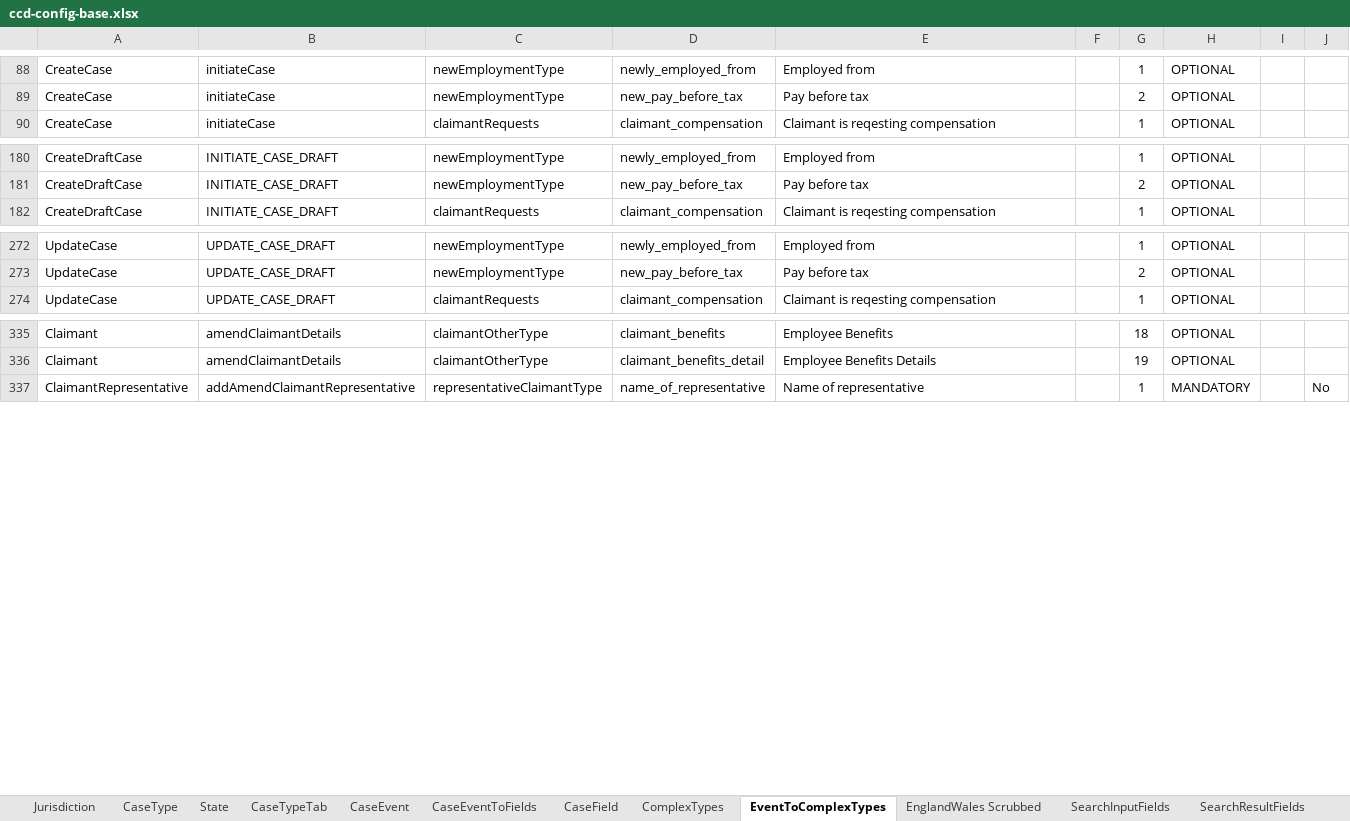
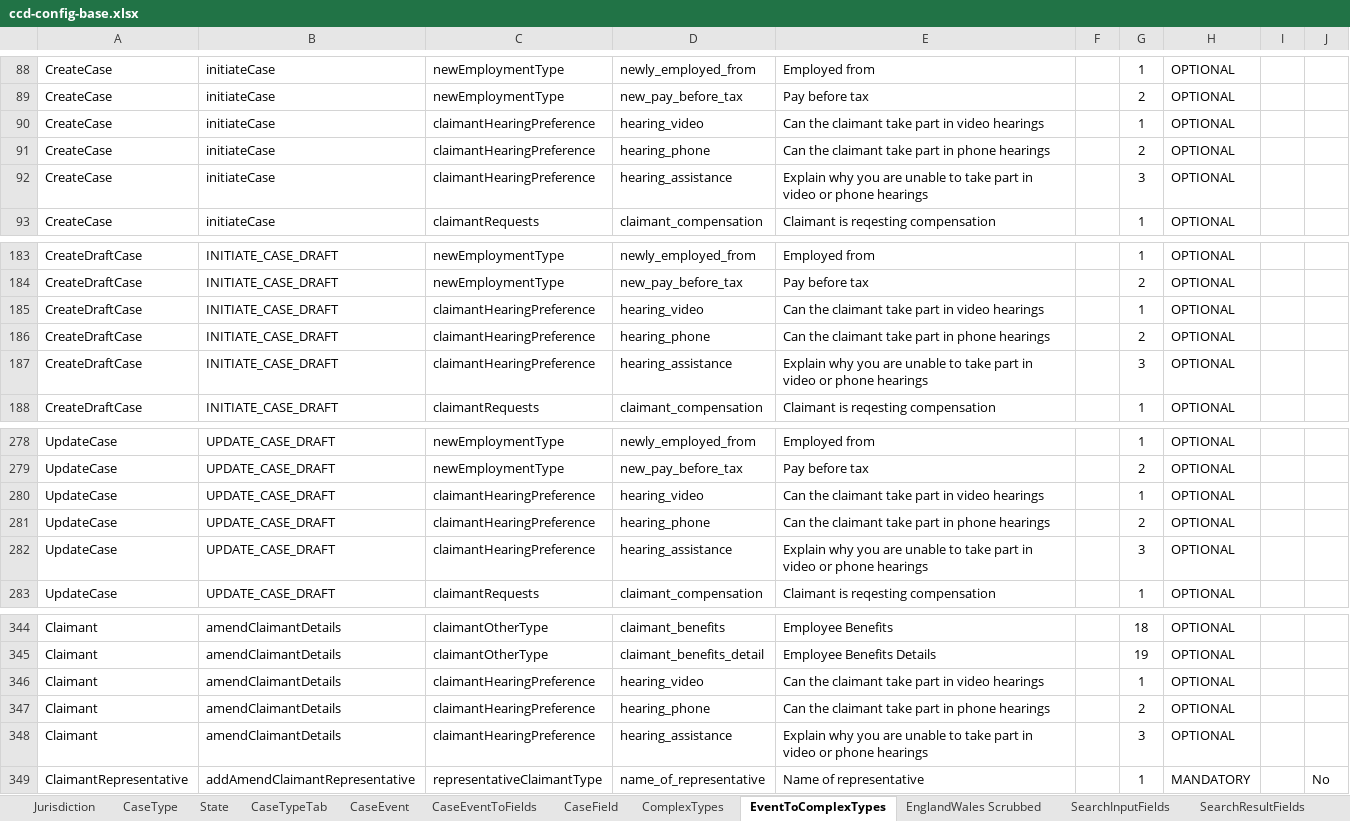
Before and after one commit to hmcts/et-ccd-definitions-englandwales, an Excel workbook: definitions/xlsx/ccd-config-base.xlsx, sheet EventToComplexTypes, drawn as a sheet; only a part is shown, gaps mark what is left out; values as stored, in another font and other column widths than the file's, no borders; the diff covers the shown part only; the diff names each change by its address in the sheet, - before the commit and + after, or states it on an @@ line.

```diff
--- a/definitions/xlsx/ccd-config-base.xlsx (sheet EventToComplexTypes)
+++ b/definitions/xlsx/ccd-config-base.xlsx (sheet EventToComplexTypes)
+row 90: CreateCase | initiateCase | claimantHearingPreference | hearing_video | Can the claimant take part in video hearings |  | 1 | OPTIONAL
+row 91: CreateCase | initiateCase | claimantHearingPreference | hearing_phone | Can the claimant take part in phone hearings |  | 2 | OPTIONAL
+row 92: CreateCase | initiateCase | claimantHearingPreference | hearing_assistance | Explain why you are unable to take part in video or phone hearings |  | 3 | OPTIONAL
+row 185: CreateDraftCase | INITIATE_CASE_DRAFT | claimantHearingPreference | hearing_video | Can the claimant take part in video hearings |  | 1 | OPTIONAL
+row 186: CreateDraftCase | INITIATE_CASE_DRAFT | claimantHearingPreference | hearing_phone | Can the claimant take part in phone hearings |  | 2 | OPTIONAL
+row 187: CreateDraftCase | INITIATE_CASE_DRAFT | claimantHearingPreference | hearing_assistance | Explain why you are unable to take part in video or phone hearings |  | 3 | OPTIONAL
+row 280: UpdateCase | UPDATE_CASE_DRAFT | claimantHearingPreference | hearing_video | Can the claimant take part in video hearings |  | 1 | OPTIONAL
+row 281: UpdateCase | UPDATE_CASE_DRAFT | claimantHearingPreference | hearing_phone | Can the claimant take part in phone hearings |  | 2 | OPTIONAL
+row 282: UpdateCase | UPDATE_CASE_DRAFT | claimantHearingPreference | hearing_assistance | Explain why you are unable to take part in video or phone hearings |  | 3 | OPTIONAL
+row 346: Claimant | amendClaimantDetails | claimantHearingPreference | hearing_video | Can the claimant take part in video hearings |  | 1 | OPTIONAL
+row 347: Claimant | amendClaimantDetails | claimantHearingPreference | hearing_phone | Can the claimant take part in phone hearings |  | 2 | OPTIONAL
+row 348: Claimant | amendClaimantDetails | claimantHearingPreference | hearing_assistance | Explain why you are unable to take part in video or phone hearings |  | 3 | OPTIONAL
```
Also changed, not shown: cell formats elsewhere in this sheet, sheet CaseEvent, sheet CaseEventToFields, sheet EnglandWales Scrubbed, sheet ComplexTypes, sheet AuthorisationCaseField, sheet CaseField, 4 more sheets, 11 other files.
